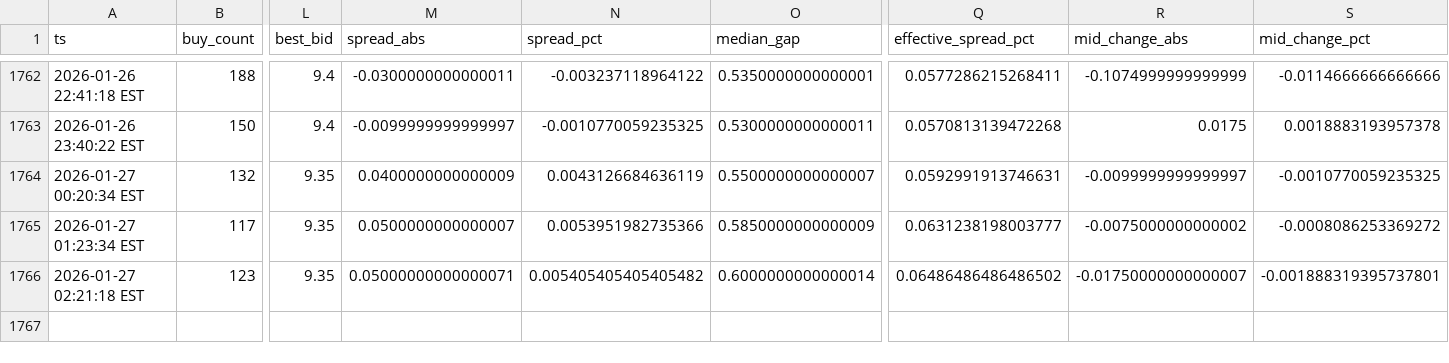
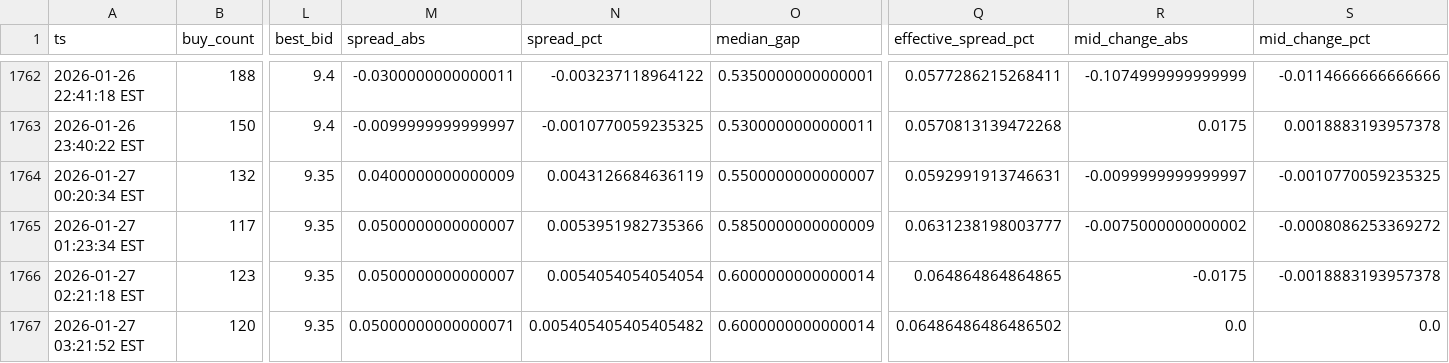
Before and after one commit to nicoortuno/bolivian-economy-tracker, a CSV file: data/bob_p2p_history.csv, drawn as a sheet; only a part is shown, gaps mark what is left out; rows hold the shown columns only; the diff names each change by its address in the sheet, - before the commit and + after, or states it on an @@ line.

```diff
--- a/data/bob_p2p_history.csv
+++ b/data/bob_p2p_history.csv
-M1766 (spread_abs): 0.05000000000000071
+M1766 (spread_abs): 0.0500000000000007
-N1766 (spread_pct): 0.005405405405405482
+N1766 (spread_pct): 0.0054054054054054
-Q1766 (effective_spread_pct): 0.06486486486486502
+Q1766 (effective_spread_pct): 0.064864864864865
-R1766 (mid_change_abs): -0.01750000000000007
+R1766 (mid_change_abs): -0.0175
-S1766 (mid_change_pct): -0.001888319395737801
+S1766 (mid_change_pct): -0.0018883193957378
+row 1767: 2026-01-27 03:21:52 EST | 120 | 9.35 | 0.05000000000000071 | 0.005405405405405482 | 0.6000000000000014 | 0.06486486486486502 | 0.0 | 0.0
```
